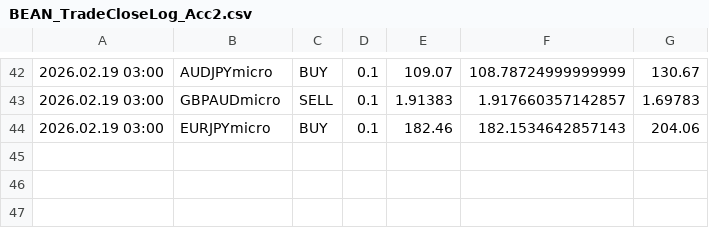
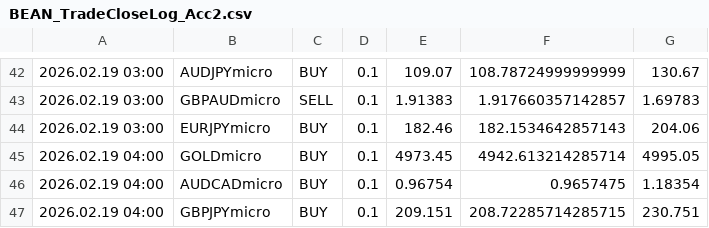
Before and after one commit to Monte-Ntuli/Sentinal-Dashboard, a CSV file: BEAN_TradeCloseLog_Acc2.csv, drawn as a sheet; only a part is shown, gaps mark what is left out; the diff names each change by its address in the sheet, - before the commit and + after, or states it on an @@ line.

Commit message:
Auto Update: 2026/02/19  4:06:01,35

```diff
--- a/BEAN_TradeCloseLog_Acc2.csv
+++ b/BEAN_TradeCloseLog_Acc2.csv
+row 45: 2026.02.19 04:00 | GOLDmicro | BUY | 0.1 | 4973.45 | 4942.613214285714 | 4995.05
+row 46: 2026.02.19 04:00 | AUDCADmicro | BUY | 0.1 | 0.96754 | 0.9657475 | 1.18354
+row 47: 2026.02.19 04:00 | GBPJPYmicro | BUY | 0.1 | 209.151 | 208.72285714285715 | 230.751
```
